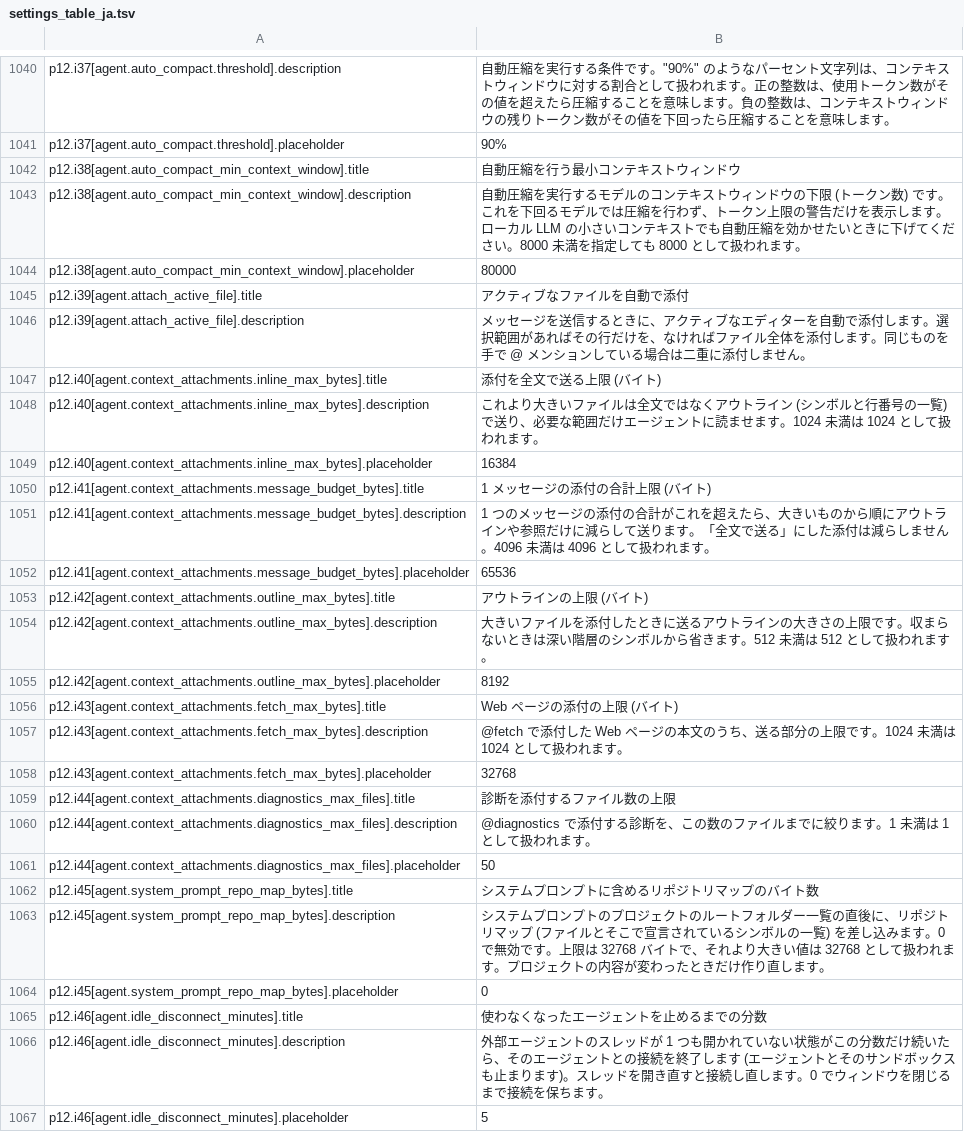
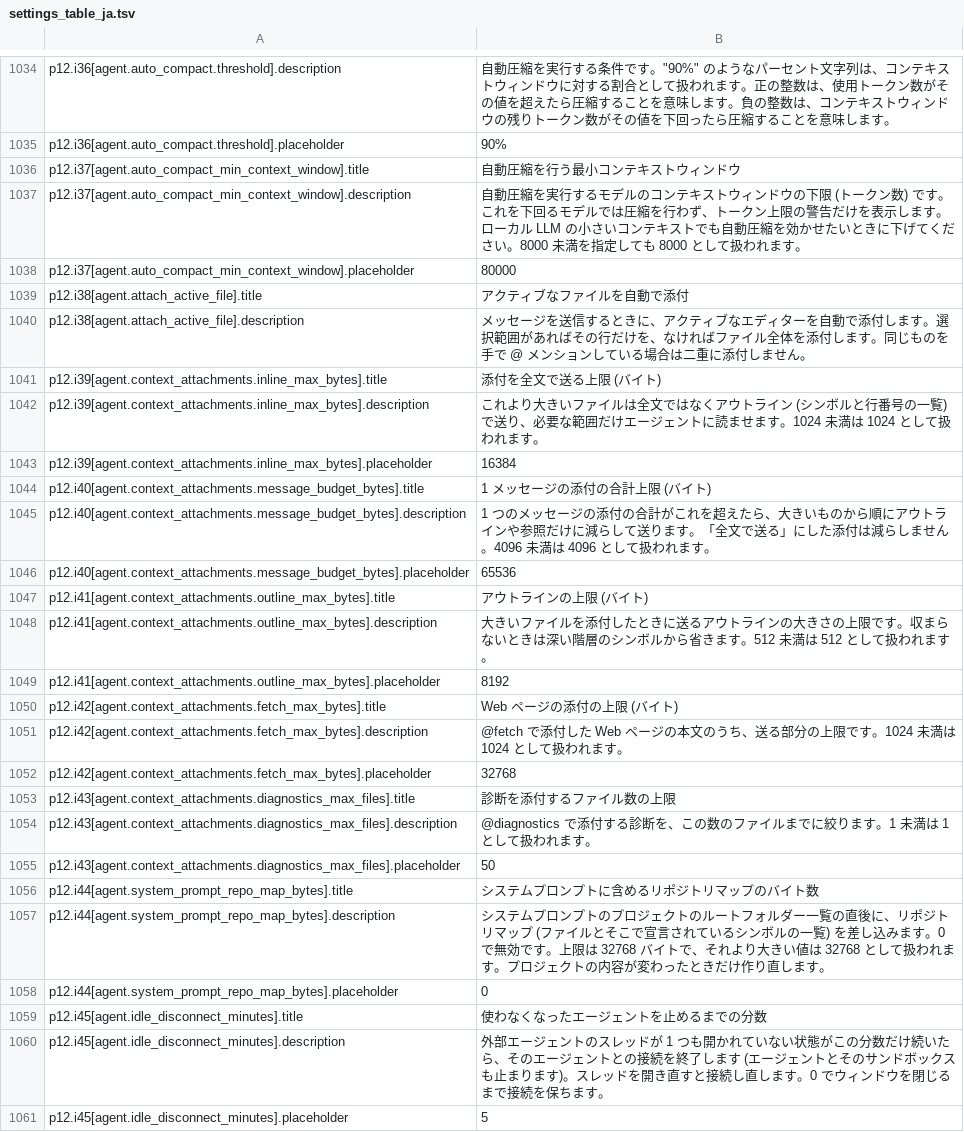
Before and after one commit to SeiyaFunaokaJP/ForgeKairos, a TSV file: crates/settings_ui/test_data/settings_table_ja.tsv, drawn as a sheet; only a part is shown, gaps mark what is left out; addresses are those after the commit; the diff covers the shown part only; the diff names each change by its address in the sheet, - before the commit and + after, or states it on an @@ line.

```diff
--- a/crates/settings_ui/test_data/settings_table_ja.tsv
+++ b/crates/settings_ui/test_data/settings_table_ja.tsv
-A1034: p12.i37[agent.auto_compact.threshold].description
+A1034: p12.i36[agent.auto_compact.threshold].description
-A1035: p12.i37[agent.auto_compact.threshold].placeholder
+A1035: p12.i36[agent.auto_compact.threshold].placeholder
-A1036: p12.i38[agent.auto_compact_min_context_window].title
+A1036: p12.i37[agent.auto_compact_min_context_window].title
-A1037: p12.i38[agent.auto_compact_min_context_window].description
+A1037: p12.i37[agent.auto_compact_min_context_window].description
-A1038: p12.i38[agent.auto_compact_min_context_window].placeholder
+A1038: p12.i37[agent.auto_compact_min_context_window].placeholder
-A1039: p12.i39[agent.attach_active_file].title
+A1039: p12.i38[agent.attach_active_file].title
-A1040: p12.i39[agent.attach_active_file].description
+A1040: p12.i38[agent.attach_active_file].description
-A1041: p12.i40[agent.context_attachments.inline_max_bytes].title
+A1041: p12.i39[agent.context_attachments.inline_max_bytes].title
-A1042: p12.i40[agent.context_attachments.inline_max_bytes].description
+A1042: p12.i39[agent.context_attachments.inline_max_bytes].description
-A1043: p12.i40[agent.context_attachments.inline_max_bytes].placeholder
+A1043: p12.i39[agent.context_attachments.inline_max_bytes].placeholder
-A1044: p12.i41[agent.context_attachments.message_budget_bytes].title
+A1044: p12.i40[agent.context_attachments.message_budget_bytes].title
-A1045: p12.i41[agent.context_attachments.message_budget_bytes].description
+A1045: p12.i40[agent.context_attachments.message_budget_bytes].description
-A1046: p12.i41[agent.context_attachments.message_budget_bytes].placeholder
+A1046: p12.i40[agent.context_attachments.message_budget_bytes].placeholder
-A1047: p12.i42[agent.context_attachments.outline_max_bytes].title
+A1047: p12.i41[agent.context_attachments.outline_max_bytes].title
-A1048: p12.i42[agent.context_attachments.outline_max_bytes].description
+A1048: p12.i41[agent.context_attachments.outline_max_bytes].description
-A1049: p12.i42[agent.context_attachments.outline_max_bytes].placeholder
+A1049: p12.i41[agent.context_attachments.outline_max_bytes].placeholder
-A1050: p12.i43[agent.context_attachments.fetch_max_bytes].title
+A1050: p12.i42[agent.context_attachments.fetch_max_bytes].title
-A1051: p12.i43[agent.context_attachments.fetch_max_bytes].description
+A1051: p12.i42[agent.context_attachments.fetch_max_bytes].description
-A1052: p12.i43[agent.context_attachments.fetch_max_bytes].placeholder
+A1052: p12.i42[agent.context_attachments.fetch_max_bytes].placeholder
-A1053: p12.i44[agent.context_attachments.diagnostics_max_files].title
+A1053: p12.i43[agent.context_attachments.diagnostics_max_files].title
-A1054: p12.i44[agent.context_attachments.diagnostics_max_files].description
+A1054: p12.i43[agent.context_attachments.diagnostics_max_files].description
-A1055: p12.i44[agent.context_attachments.diagnostics_max_files].placeholder
+A1055: p12.i43[agent.context_attachments.diagnostics_max_files].placeholder
-A1056: p12.i45[agent.system_prompt_repo_map_bytes].title
+A1056: p12.i44[agent.system_prompt_repo_map_bytes].title
-A1057: p12.i45[agent.system_prompt_repo_map_bytes].description
+A1057: p12.i44[agent.system_prompt_repo_map_bytes].description
-A1058: p12.i45[agent.system_prompt_repo_map_bytes].placeholder
+A1058: p12.i44[agent.system_prompt_repo_map_bytes].placeholder
-A1059: p12.i46[agent.idle_disconnect_minutes].title
+A1059: p12.i45[agent.idle_disconnect_minutes].title
-A1060: p12.i46[agent.idle_disconnect_minutes].description
+A1060: p12.i45[agent.idle_disconnect_minutes].description
-A1061: p12.i46[agent.idle_disconnect_minutes].placeholder
+A1061: p12.i45[agent.idle_disconnect_minutes].placeholder
```
Also changed, not shown: 6 removed rows and 42 edited cells elsewhere in this file, 11 other files.
